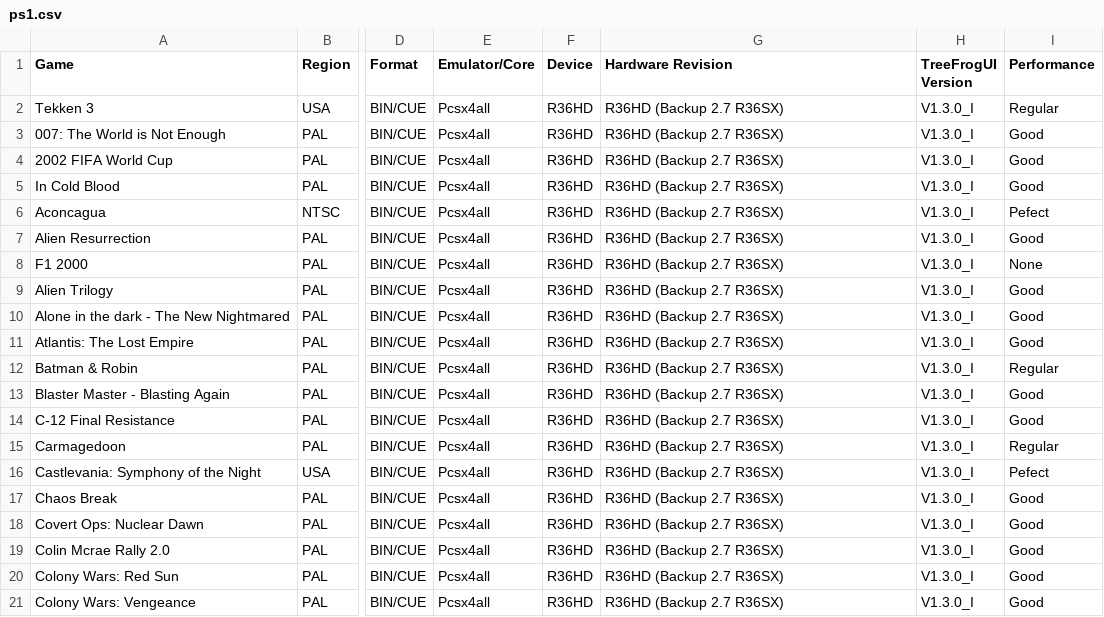
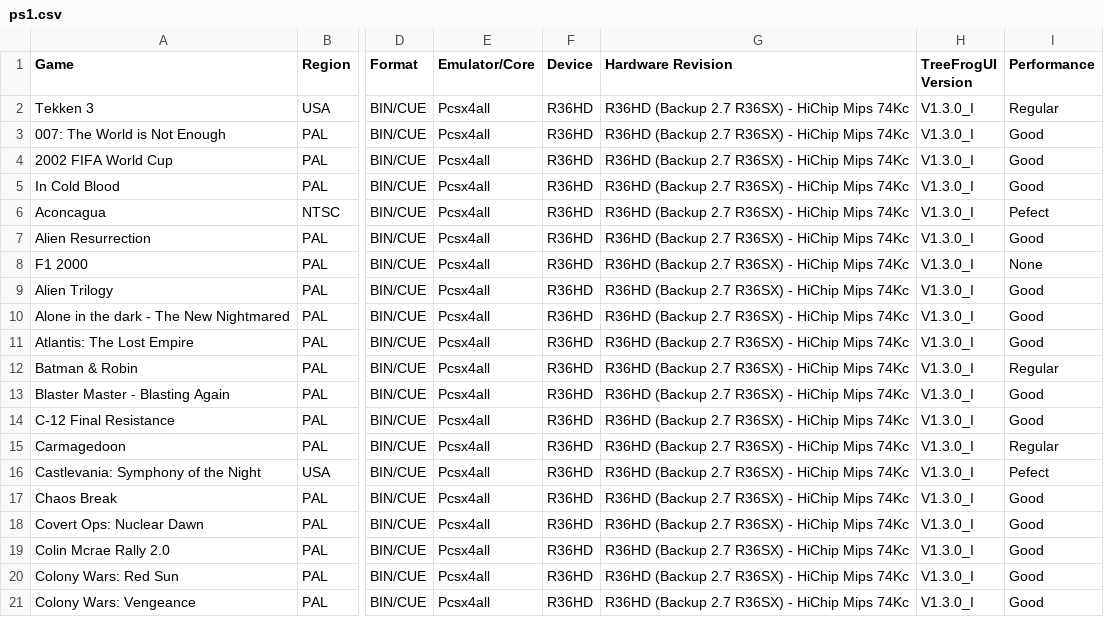
Before and after one commit to tzubertowski/TreeFrogUI, a CSV file: docs/compatibility/ps1.csv, drawn as a sheet; only a part is shown, gaps mark what is left out; the diff names each change by its address in the sheet, - before the commit and + after, or states it on an @@ line.

```diff
--- a/docs/compatibility/ps1.csv
+++ b/docs/compatibility/ps1.csv
-G2:G21 (Hardware Revision): R36HD (Backup 2.7 R36SX)
+G2:G21 (Hardware Revision): R36HD (Backup 2.7 R36SX) - HiChip Mips 74Kc
```
